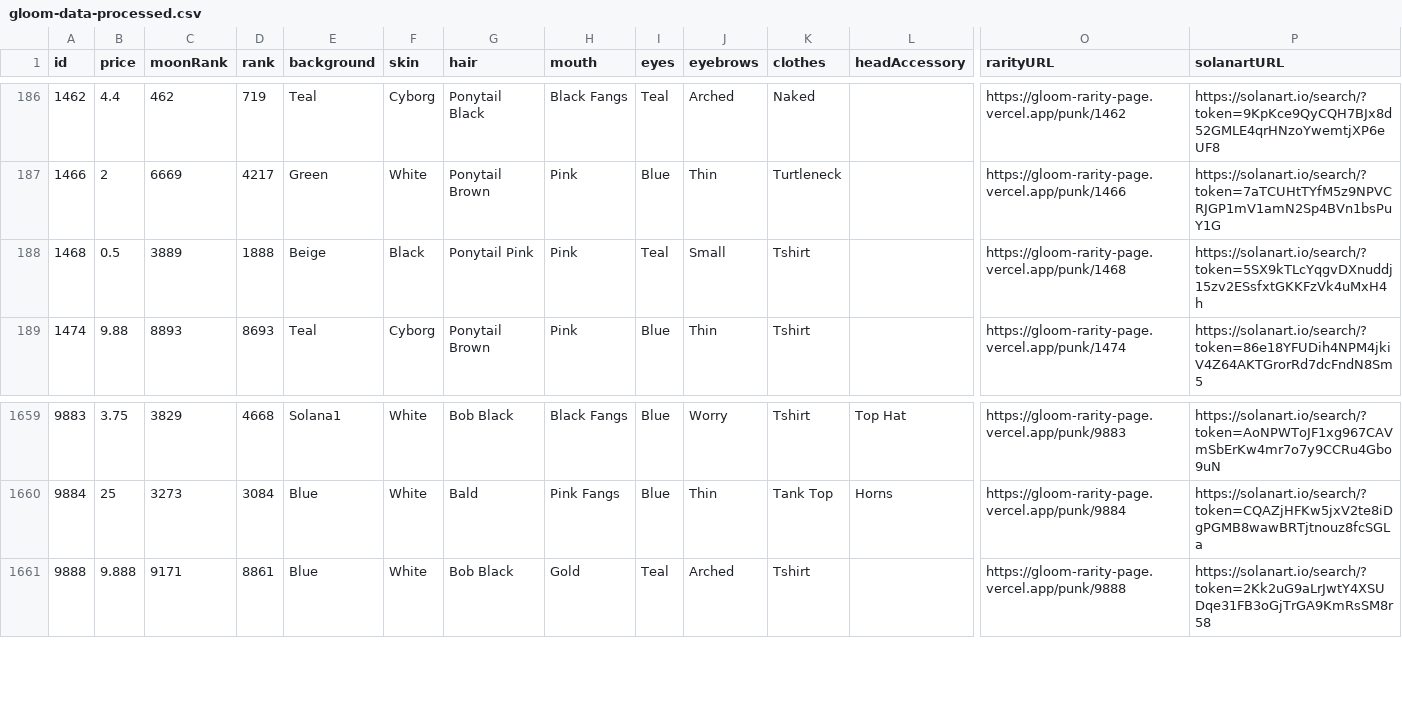
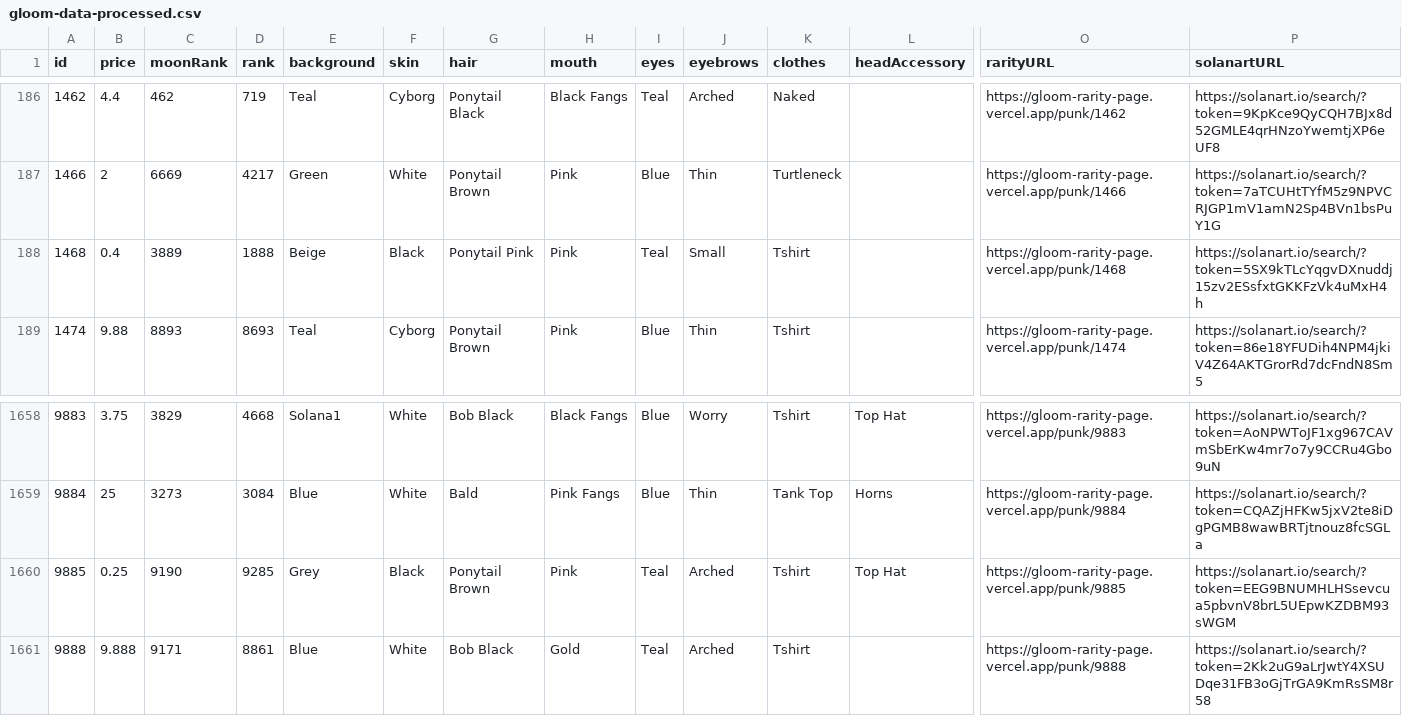
Before and after one commit to nobodykr/solanart-gloom-monitor, a CSV file: gloom-data-processed.csv, drawn as a sheet; only a part is shown, gaps mark what is left out; rows hold the shown columns only; the diff covers the shown part only; the diff names each change by its address in the sheet, - before the commit and + after, or states it on an @@ line.

Commit message:
Flat: latest data (2021-11-05T21:11:05.987Z) {   "date": "2021-11-05T21:11:05.987Z",   "files": [     {       "name": "gloom-data-processed.csv",       "deltaBytes": -35,       "source": "https://qzlsklfacc.medianetwork.cloud/nft_for_sale?collection=gloompunk"     },     {       "name": "gloom-data.json",       "deltaBytes": -53,       "source": "https://qzlsklfacc.medianetwork.cloud/nft_for_sale?collection=gloompunk"     }   ] }

```diff
--- a/gloom-data-processed.csv
+++ b/gloom-data-processed.csv
-B188 (price): 0.5
+B188 (price): 0.4
+row 1660: 9885 | 0.25 | 9190 | 9285 | Grey | Black | Ponytail Brown | Pink | Teal | Arched | Tshirt | Top Hat | https://gloom-rarity-page.vercel.app/punk/9885 | https://solanart.io/search/?token=EEG9BNUMHLHSsevcua5pbvnV8brL5UEpwKZDBM93sWGM
```
Also changed, not shown: 2 added rows and 3 removed rows elsewhere in this file, 1 other file.
